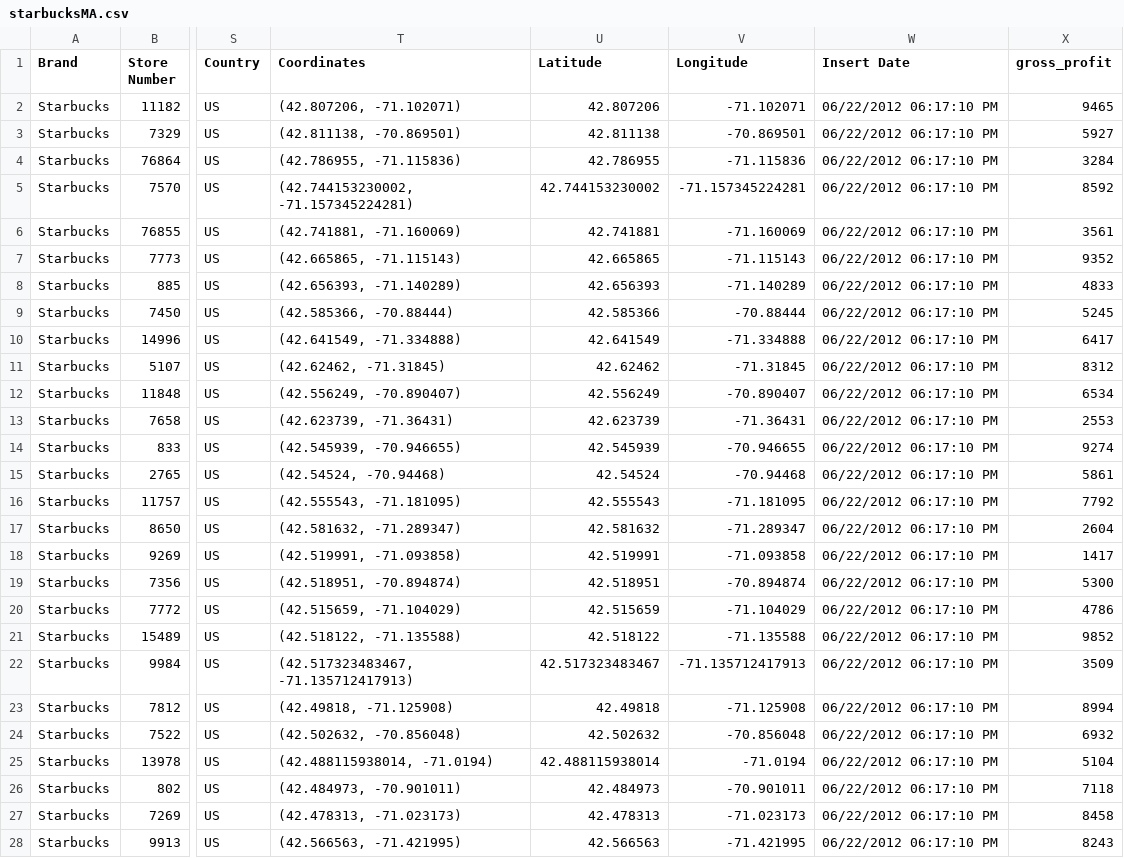
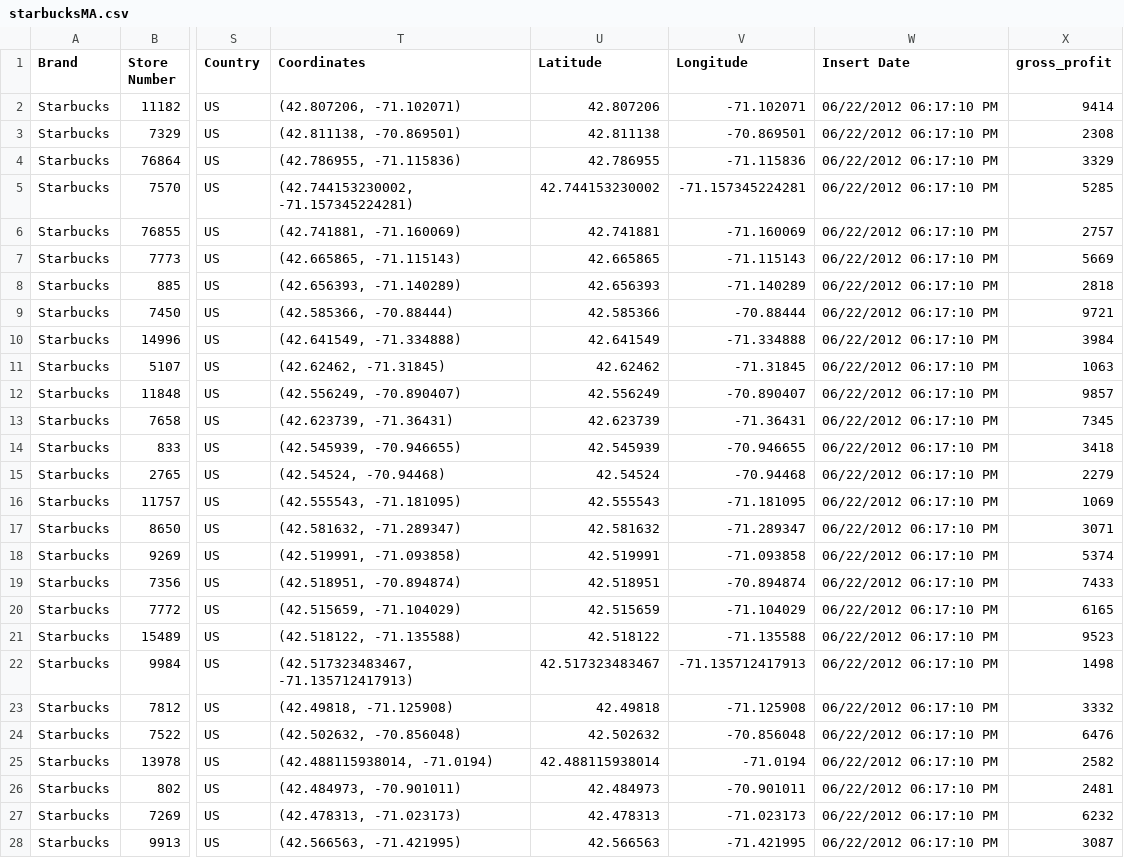
Before and after one commit to dongericoyu/webpage, a CSV file: Project1/starbucksMA.csv, drawn as a sheet; only a part is shown, gaps mark what is left out; the diff covers the shown part only; the diff names each change by its address in the sheet, - before the commit and + after, or states it on an @@ line.

```diff
--- a/Project1/starbucksMA.csv
+++ b/Project1/starbucksMA.csv
-X2 (gross_profit): 9465
+X2 (gross_profit): 9414
-X3 (gross_profit): 5927
+X3 (gross_profit): 2308
-X4 (gross_profit): 3284
+X4 (gross_profit): 3329
-X5 (gross_profit): 8592
+X5 (gross_profit): 5285
-X6 (gross_profit): 3561
+X6 (gross_profit): 2757
-X7 (gross_profit): 9352
+X7 (gross_profit): 5669
-X8 (gross_profit): 4833
+X8 (gross_profit): 2818
-X9 (gross_profit): 5245
+X9 (gross_profit): 9721
-X10 (gross_profit): 6417
+X10 (gross_profit): 3984
-X11 (gross_profit): 8312
+X11 (gross_profit): 1063
-X12 (gross_profit): 6534
+X12 (gross_profit): 9857
-X13 (gross_profit): 2553
+X13 (gross_profit): 7345
-X14 (gross_profit): 9274
+X14 (gross_profit): 3418
-X15 (gross_profit): 5861
+X15 (gross_profit): 2279
-X16 (gross_profit): 7792
+X16 (gross_profit): 1069
-X17 (gross_profit): 2604
+X17 (gross_profit): 3071
-X18 (gross_profit): 1417
+X18 (gross_profit): 5374
-X19 (gross_profit): 5300
+X19 (gross_profit): 7433
-X20 (gross_profit): 4786
+X20 (gross_profit): 6165
-X21 (gross_profit): 9852
+X21 (gross_profit): 9523
-X22 (gross_profit): 3509
+X22 (gross_profit): 1498
-X23 (gross_profit): 8994
+X23 (gross_profit): 3332
-X24 (gross_profit): 6932
+X24 (gross_profit): 6476
-X25 (gross_profit): 5104
+X25 (gross_profit): 2582
-X26 (gross_profit): 7118
+X26 (gross_profit): 2481
-X27 (gross_profit): 8458
+X27 (gross_profit): 6232
-X28 (gross_profit): 8243
+X28 (gross_profit): 3087
```
Also changed, not shown: 173 edited cells elsewhere in this file, 11 other files.
